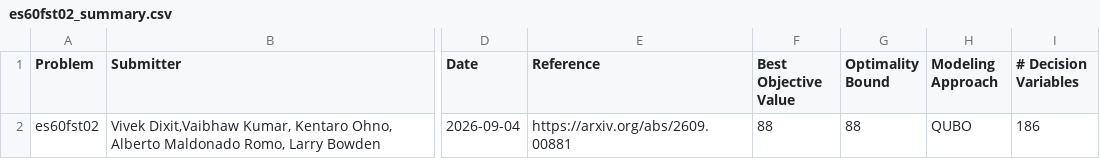
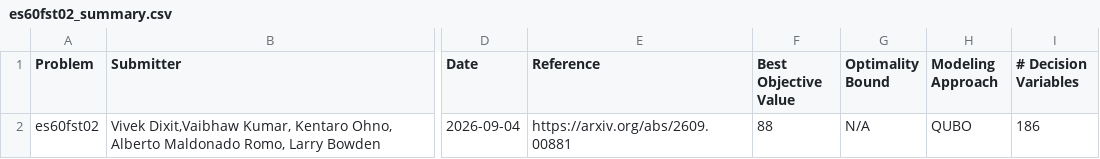
Before and after one commit to vd114/QOBLIB, a CSV file: 07-independentset/submissions/20260907_QAOA_Vivek/es60fst02/es60fst02_summary.csv, drawn as a sheet; only a part is shown, gaps mark what is left out; the diff names each change by its address in the sheet, - before the commit and + after, or states it on an @@ line.

Commit message:
Update es60fst02_summary.csv

```diff
--- a/07-independentset/submissions/20260907_QAOA_Vivek/es60fst02/es60fst02_summary.csv
+++ b/07-independentset/submissions/20260907_QAOA_Vivek/es60fst02/es60fst02_summary.csv
-G2 (Optimality Bound): 88
+G2 (Optimality Bound): N/A
```
